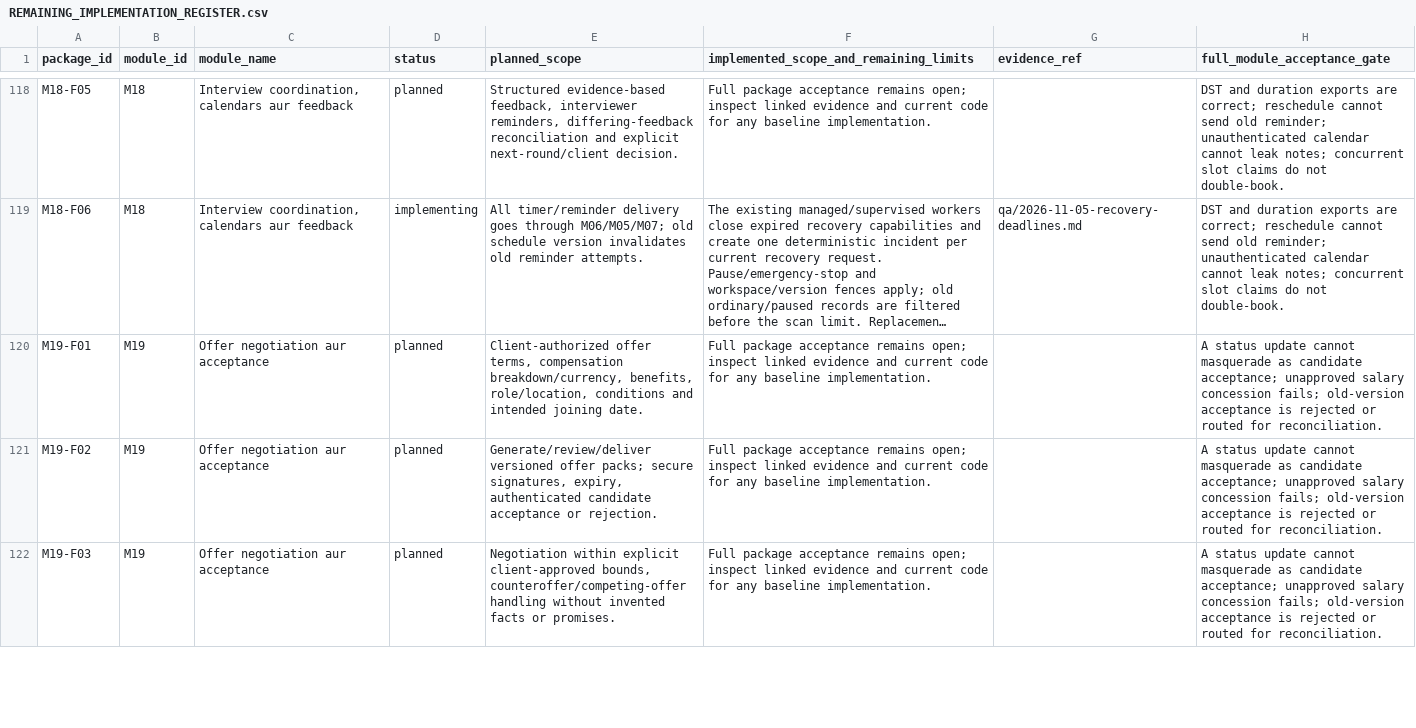
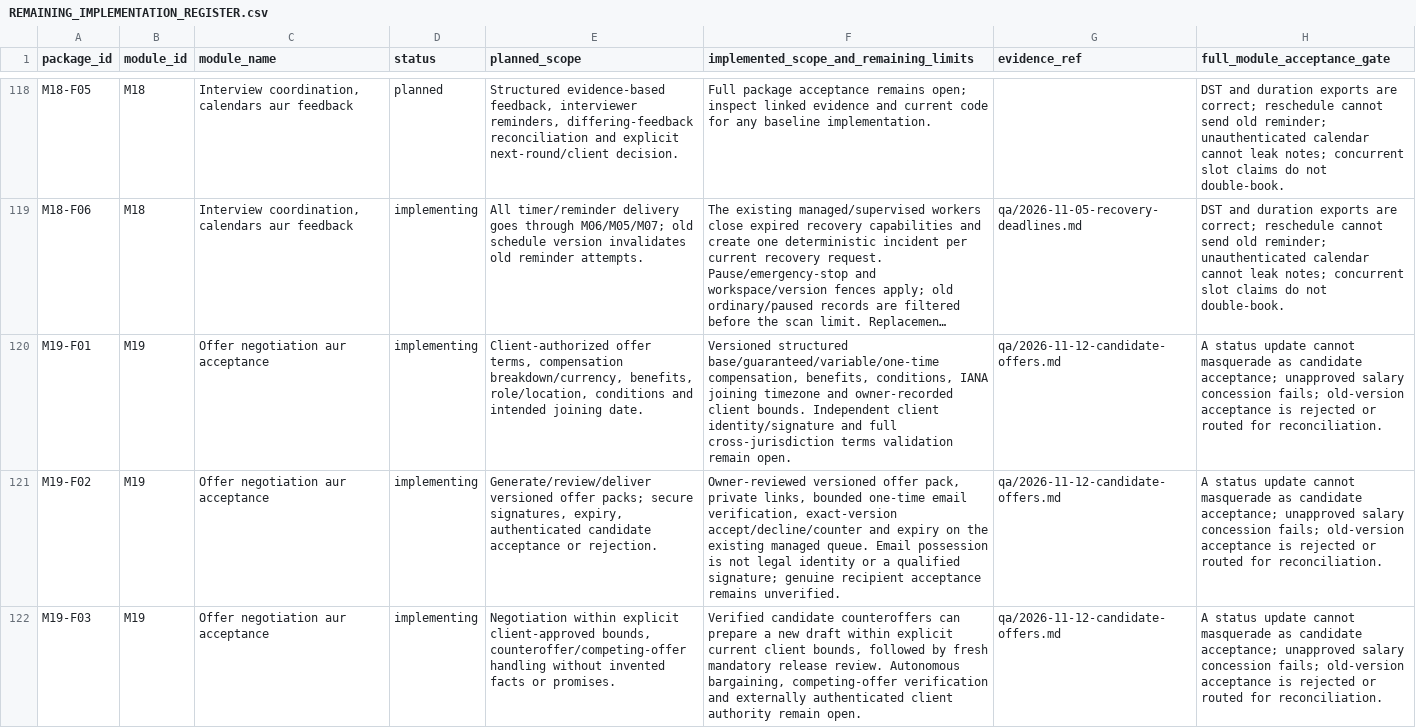
Before and after one commit to sahilk267/freehr-overseas, a CSV file: docs/REMAINING_IMPLEMENTATION_REGISTER.csv, drawn as a sheet; only a part is shown, gaps mark what is left out; long unchanged cells end in …; the diff covers the shown part only; the diff names each change by its address in the sheet, - before the commit and + after, or states it on an @@ line.

Commit message:
feat: add versioned offers and email-confirmed candidate responses

```diff
--- a/docs/REMAINING_IMPLEMENTATION_REGISTER.csv
+++ b/docs/REMAINING_IMPLEMENTATION_REGISTER.csv
-D120:D122 (status): planned
+D120:D122 (status): implementing
-F120: Full package acceptance remains open; inspect linked evidence and current code for any baseline implementation.
+F120: Versioned structured base/guaranteed/variable/one-time compensation, benefits, conditions, IANA joining timezone and owner-recorded client bounds. Independent client identity/signature and full cross-jurisdiction terms validation remain open.
-G120:G122 (evidence_ref): (empty)
+G120:G122 (evidence_ref): qa/2026-11-12-candidate-offers.md
-F121: Full package acceptance remains open; inspect linked evidence and current code for any baseline implementation.
+F121: Owner-reviewed versioned offer pack, private links, bounded one-time email verification, exact-version accept/decline/counter and expiry on the existing managed queue. Email possession is not legal identity or a qualified signature; genuine recipient acceptance remains unverified.
-F122: Full package acceptance remains open; inspect linked evidence and current code for any baseline implementation.
+F122: Verified candidate counteroffers can prepare a new draft within explicit current client bounds, followed by fresh mandatory release review. Autonomous bargaining, competing-offer verification and externally authenticated client authority remain open.
```
Also changed, not shown: 6 edited cells elsewhere in this file, docs/PHASE_IMPLEMENTATION_TRACKER.csv, docs/freehr-implementation-backlog.csv, 41 other files.
